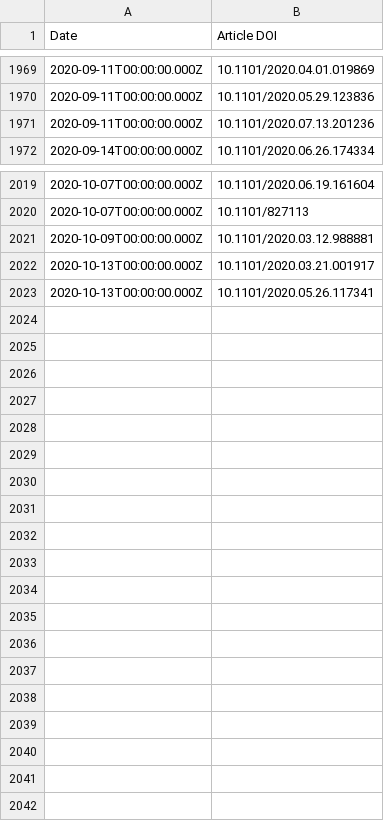
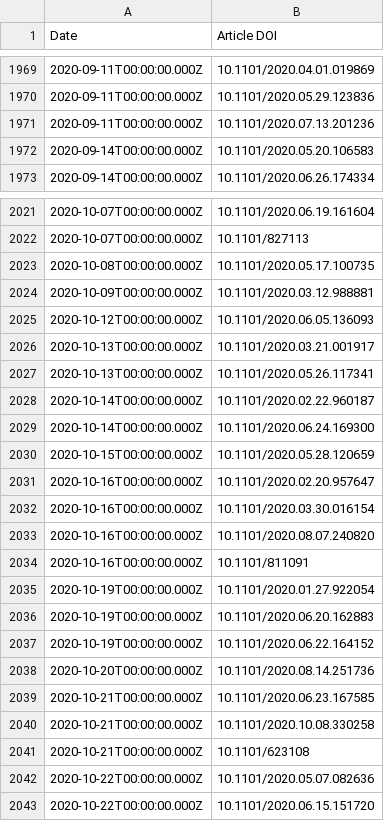
Before and after one commit to sciety/sciety, a CSV file: data/endorsements/b560187e-f2fb-4ff9-a861-a204f3fc0fb0.csv, drawn as a sheet; only a part is shown, gaps mark what is left out; the diff covers the shown part only; the diff names each change by its address in the sheet, - before the commit and + after, or states it on an @@ line.

```diff
--- a/data/endorsements/b560187e-f2fb-4ff9-a861-a204f3fc0fb0.csv
+++ b/data/endorsements/b560187e-f2fb-4ff9-a861-a204f3fc0fb0.csv
+row 1972: 2020-09-14T00:00:00.000Z | 10.1101/2020.05.20.106583
+row 2023: 2020-10-08T00:00:00.000Z | 10.1101/2020.05.17.100735
+row 2025: 2020-10-12T00:00:00.000Z | 10.1101/2020.06.05.136093
+row 2028: 2020-10-14T00:00:00.000Z | 10.1101/2020.02.22.960187
+row 2029: 2020-10-14T00:00:00.000Z | 10.1101/2020.06.24.169300
+row 2030: 2020-10-15T00:00:00.000Z | 10.1101/2020.05.28.120659
+row 2031: 2020-10-16T00:00:00.000Z | 10.1101/2020.02.20.957647
+row 2032: 2020-10-16T00:00:00.000Z | 10.1101/2020.03.30.016154
+row 2033: 2020-10-16T00:00:00.000Z | 10.1101/2020.08.07.240820
+row 2034: 2020-10-16T00:00:00.000Z | 10.1101/811091
+row 2035: 2020-10-19T00:00:00.000Z | 10.1101/2020.01.27.922054
+row 2036: 2020-10-19T00:00:00.000Z | 10.1101/2020.06.20.162883
+row 2037: 2020-10-19T00:00:00.000Z | 10.1101/2020.06.22.164152
+row 2038: 2020-10-20T00:00:00.000Z | 10.1101/2020.08.14.251736
+row 2039: 2020-10-21T00:00:00.000Z | 10.1101/2020.06.23.167585
+row 2040: 2020-10-21T00:00:00.000Z | 10.1101/2020.10.08.330258
+row 2041: 2020-10-21T00:00:00.000Z | 10.1101/623108
+row 2042: 2020-10-22T00:00:00.000Z | 10.1101/2020.05.07.082636
+row 2043: 2020-10-22T00:00:00.000Z | 10.1101/2020.06.15.151720
```
Also changed, not shown: 1 added row elsewhere in this file, data/endorsements/53ed5364-a016-11ea-bb37-0242ac130002.csv, data/reviews/316db7d9-88cc-4c26-b386-f067e0f56334.csv, 2 other files.
